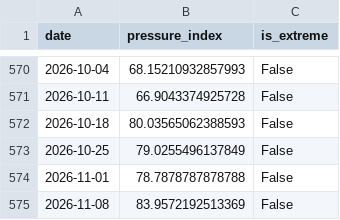
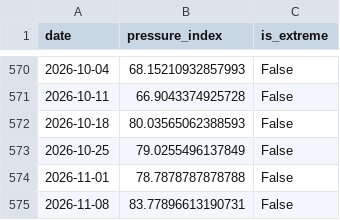
Before and after one commit to YS2026-AI/liquidity-pressure-index, a CSV file: data/pressure_index_data.csv, drawn as a sheet; only a part is shown, gaps mark what is left out.

```diff
--- a/data/pressure_index_data.csv
+++ b/data/pressure_index_data.csv
@@ -574,2 +574,2 @@ date,pressure_index,is_extreme
 2026-11-01,78.7878787878788,False
-2026-11-08,83.9572192513369,False
+2026-11-08,83.77896613190731,False
```
Also changed, not shown: 5 other files.
